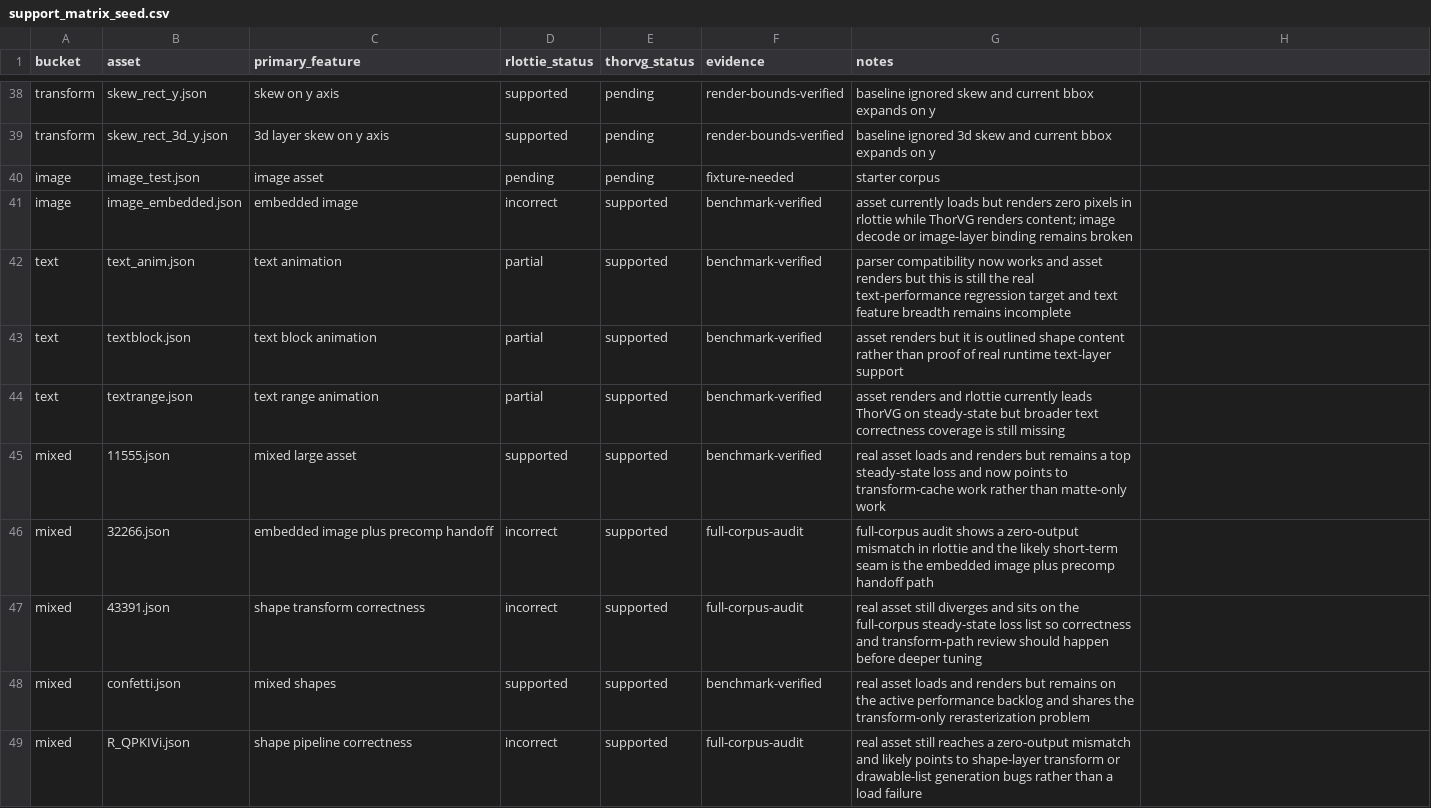
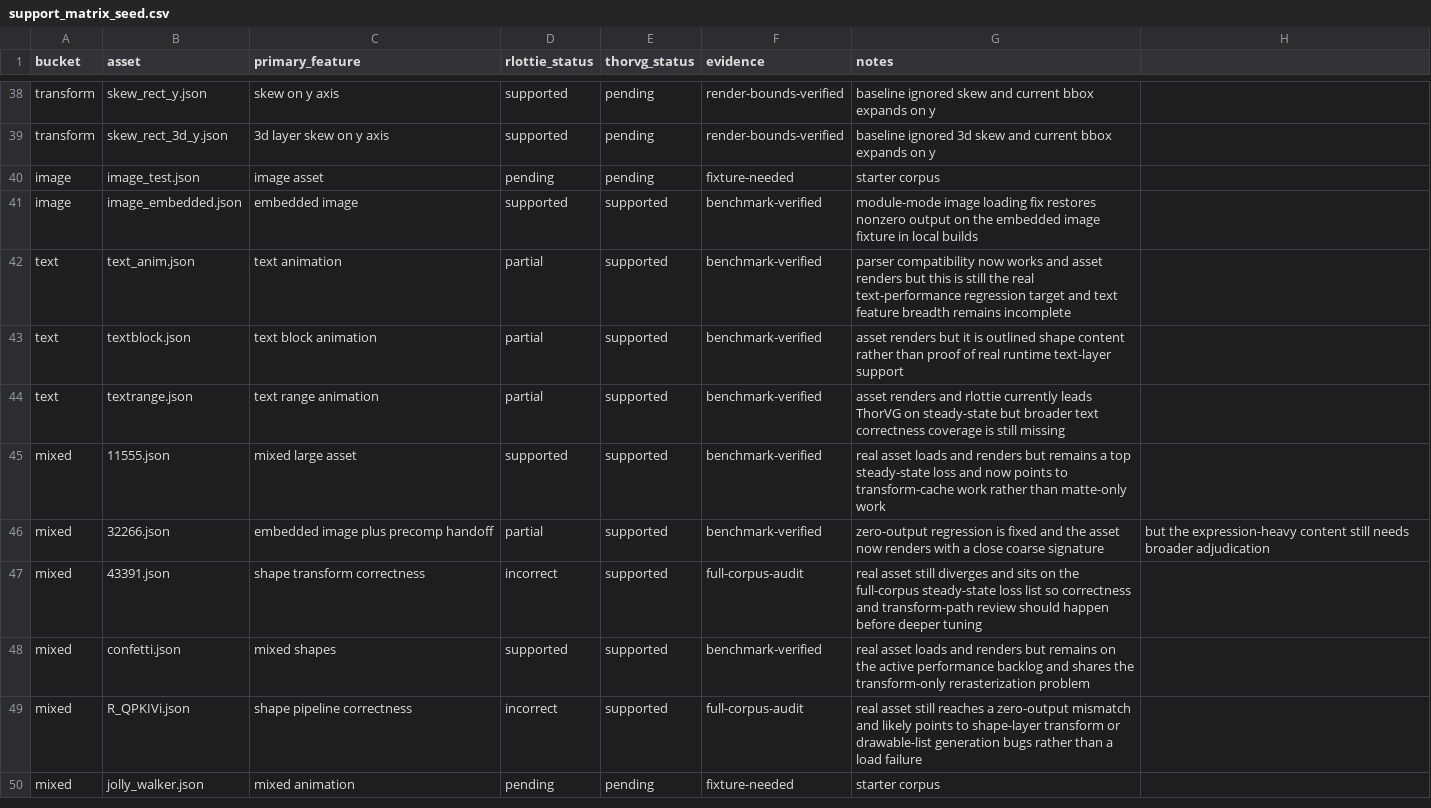
Before and after one commit to Samsung/rlottie, a CSV file: benchmarks/support_matrix_seed.csv, drawn as a sheet; only a part is shown, gaps mark what is left out; the shorter side is filled out with more unchanged rows.

Commit message:
docs: refresh image support status and remaining lagging buckets
Record the module-build image-loader fix as a closed correctness issue, move embedded image assets out of the active lagging bucket list, and refresh the support matrix notes for image_embedded.json and 32266.json.

Keep the remaining backlog focused on the real open buckets: matte/offscreen cost, transform-only rerasterization, text payloads, layer effects, merge-path stroke semantics, shape correctness, expressions, and parse throughput.

```diff
--- a/benchmarks/support_matrix_seed.csv
+++ b/benchmarks/support_matrix_seed.csv
@@ -40,3 +40,3 @@ transform,skew_rect_3d_y.json,3d layer skew on y axis,supported,pending,render-b
 image,image_test.json,image asset,pending,pending,fixture-needed,starter corpus
-image,image_embedded.json,embedded image,incorrect,supported,benchmark-verified,asset currently loads but renders zero pixels in rlottie while ThorVG renders content; image decode or image-layer binding remains broken
+image,image_embedded.json,embedded image,supported,supported,benchmark-verified,module-mode image loading fix restores nonzero output on the embedded image fixture in local builds
 text,text_anim.json,text animation,partial,supported,benchmark-verified,parser compatibility now works and asset renders but this is still the real text-performance regression target and text feature breadth remains incomplete
@@ -45,3 +45,3 @@ text,textrange.json,text range animation,partial,supported,benchmark-verified,as
 mixed,11555.json,mixed large asset,supported,supported,benchmark-verified,real asset loads and renders but remains a top steady-state loss and now points to transform-cache work rather than matte-only work
-mixed,32266.json,embedded image plus precomp handoff,incorrect,supported,full-corpus-audit,full-corpus audit shows a zero-output mismatch in rlottie and the likely short-term seam is the embedded image plus precomp handoff path
+mixed,32266.json,embedded image plus precomp handoff,partial,supported,benchmark-verified,zero-output regression is fixed and the asset now renders with a close coarse signature, but the expression-heavy content still needs broader adjudication
 mixed,43391.json,shape transform correctness,incorrect,supported,full-corpus-audit,real asset still diverges and sits on the full-corpus steady-state loss list so correctness and transform-path review should happen before deeper tuning
```
Also changed, not shown: 2 other files.
